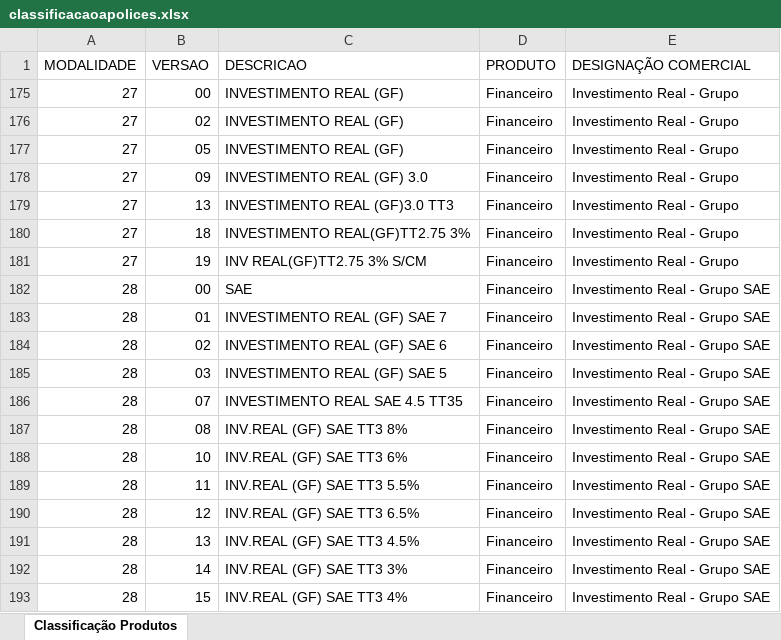
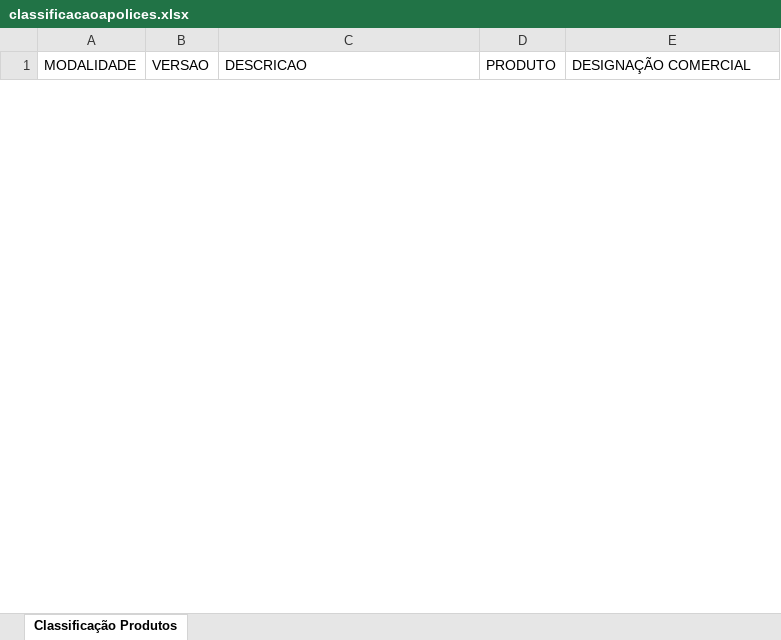
Before and after one commit to wald027/RVS, an Excel workbook: IntelligentProcessAutomationNLP/Automation/classificacaoapolices.xlsx, sheet Classificação Produtos, drawn as a sheet; only a part is shown; values as stored, in another font and other column widths than the file's, no borders; removed rows and columns are numbered as before the commit, all else as after; the diff covers the shown part only; the diff names each change by its address in the sheet, - before the commit and + after, or states it on an @@ line.

```diff
--- a/IntelligentProcessAutomationNLP/Automation/classificacaoapolices.xlsx (sheet Classificação Produtos)
+++ b/IntelligentProcessAutomationNLP/Automation/classificacaoapolices.xlsx (sheet Classificação Produtos)
@@ row 175 hidden: 27 | 00 | INVESTIMENTO REAL (GF) | Financeiro | Investimento Real - Grupo @@
@@ row 176 hidden: 27 | 02 | INVESTIMENTO REAL (GF) | Financeiro | Investimento Real - Grupo @@
@@ row 177 hidden: 27 | 05 | INVESTIMENTO REAL (GF) | Financeiro | Investimento Real - Grupo @@
@@ row 178 hidden: 27 | 09 | INVESTIMENTO REAL (GF) 3.0 | Financeiro | Investimento Real - Grupo @@
@@ row 179 hidden: 27 | 13 | INVESTIMENTO REAL (GF)3.0 TT3 | Financeiro | Investimento Real - Grupo @@
@@ row 180 hidden: 27 | 18 | INVESTIMENTO REAL(GF)TT2.75 3% | Financeiro | Investimento Real - Grupo @@
@@ row 181 hidden: 27 | 19 | INV REAL(GF)TT2.75 3% S/CM | Financeiro | Investimento Real - Grupo @@
@@ row 182 hidden: 28 | 00 | SAE | Financeiro | Investimento Real - Grupo SAE @@
@@ row 183 hidden: 28 | 01 | INVESTIMENTO REAL (GF) SAE 7 | Financeiro | Investimento Real - Grupo SAE @@
@@ row 184 hidden: 28 | 02 | INVESTIMENTO REAL (GF) SAE 6 | Financeiro | Investimento Real - Grupo SAE @@
@@ row 185 hidden: 28 | 03 | INVESTIMENTO REAL (GF) SAE 5 | Financeiro | Investimento Real - Grupo SAE @@
@@ row 186 hidden: 28 | 07 | INVESTIMENTO REAL SAE 4.5 TT35 | Financeiro | Investimento Real - Grupo SAE @@
@@ row 187 hidden: 28 | 08 | INV.REAL (GF) SAE TT3 8% | Financeiro | Investimento Real - Grupo SAE @@
@@ row 188 hidden: 28 | 10 | INV.REAL (GF) SAE TT3 6% | Financeiro | Investimento Real - Grupo SAE @@
@@ row 189 hidden: 28 | 11 | INV.REAL (GF) SAE TT3 5.5% | Financeiro | Investimento Real - Grupo SAE @@
@@ row 190 hidden: 28 | 12 | INV.REAL (GF) SAE TT3 6.5% | Financeiro | Investimento Real - Grupo SAE @@
@@ row 191 hidden: 28 | 13 | INV.REAL (GF) SAE TT3 4.5% | Financeiro | Investimento Real - Grupo SAE @@
@@ row 192 hidden: 28 | 14 | INV.REAL (GF) SAE TT3 3% | Financeiro | Investimento Real - Grupo SAE @@
@@ row 193 hidden: 28 | 15 | INV.REAL (GF) SAE TT3 4% | Financeiro | Investimento Real - Grupo SAE @@
```
Also changed, not shown: 148 hidden or unhidden rows elsewhere in this sheet, Config.xlsx, IntelligentProcessAutomationNLP/Automation/intencoes.xlsx, 13 other files.
